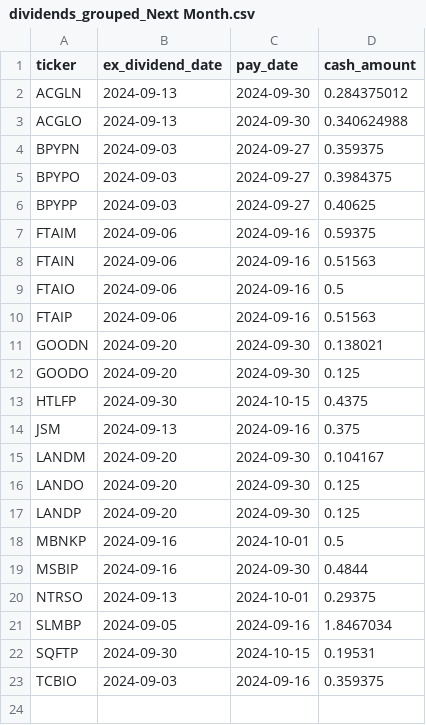
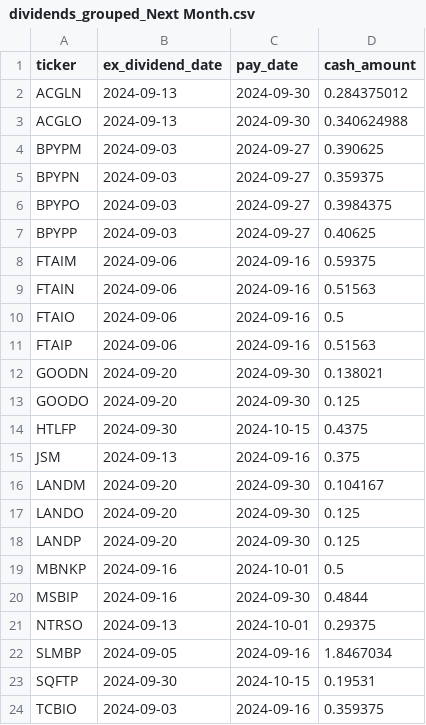
Before and after one commit to arraykov/Dashboard, a CSV file: src/files/dividends_grouped_Next Month.csv, drawn as a sheet.

```diff
--- a/src/files/dividends_grouped_Next Month.csv
+++ b/src/files/dividends_grouped_Next Month.csv
@@ -3,2 +3,3 @@ ACGLN,2024-09-13,2024-09-30,0.284375012
 ACGLO,2024-09-13,2024-09-30,0.340624988
+BPYPM,2024-09-03,2024-09-27,0.390625
 BPYPN,2024-09-03,2024-09-27,0.359375
```
Also changed, not shown: src/files/dividends_grouped_Next Week.csv, src/files/earnings.csv, 2 other files.
